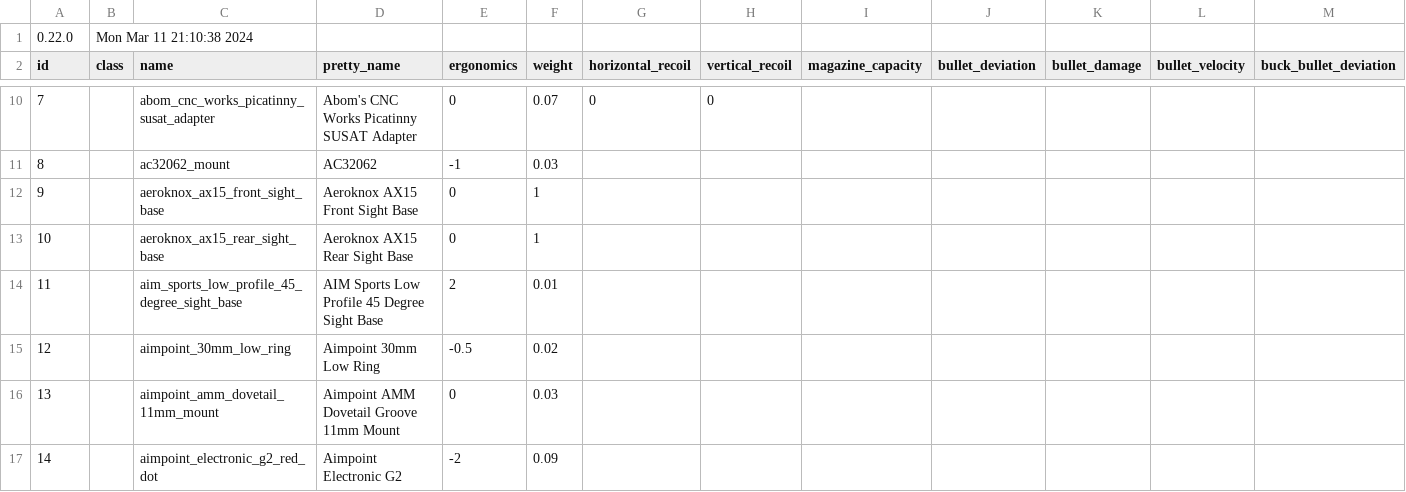
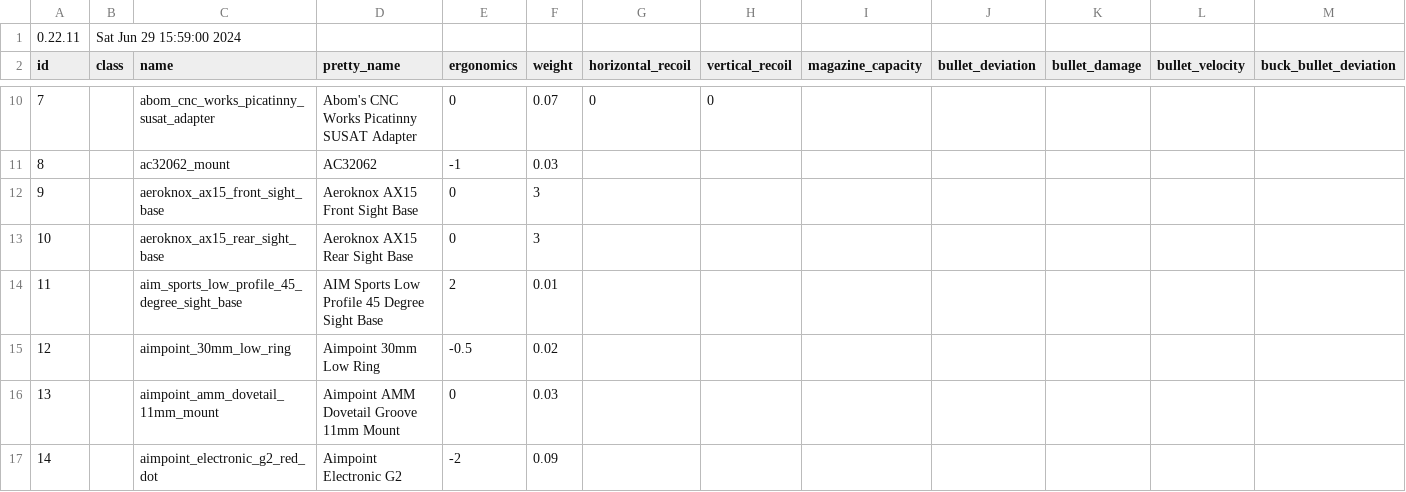
Before and after one commit to refact0r/deadline-balancing, a CSV file: balancing.csv, drawn as a sheet; only a part is shown, gaps mark what is left out; removed rows and columns are numbered as before the commit, all else as after; rows hold the shown columns only; the diff names each change by its address in the sheet, - before the commit and + after, or states it on an @@ line.

Commit message:
oops forgot to change the date

```diff
--- a/balancing.csv
+++ b/balancing.csv
-row 1: 0.22.0 | Mon Mar 11 21:10:38 2024
+row 1: 0.22.11 | Sat Jun 29 15:59:00 2024
-F12:F13 (weight): 1
+F12:F13 (weight): 3
```
